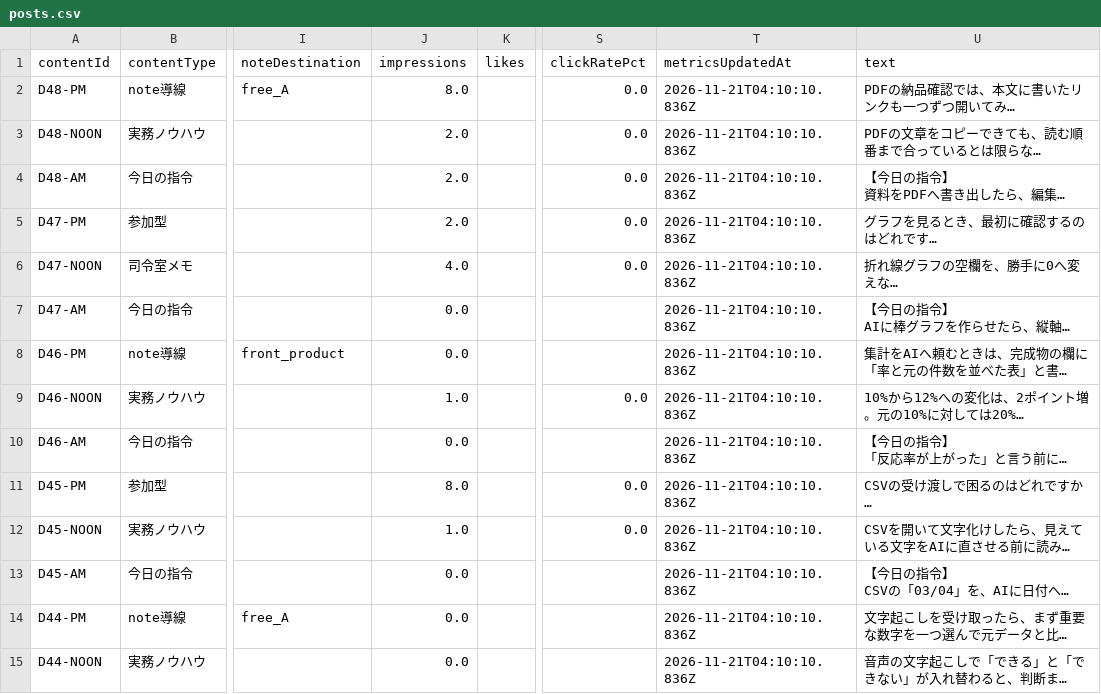
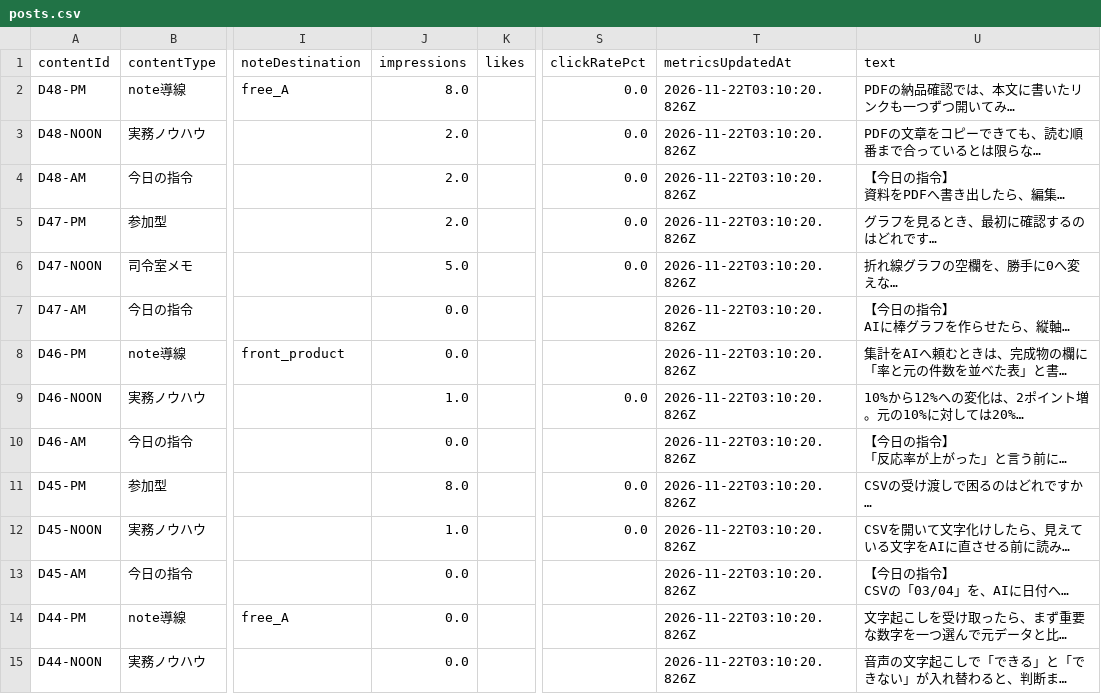
Before and after one commit to innovation4131210-alt/sena-media, a CSV file: automation/ai-command-x/analytics/posts.csv, drawn as a sheet; only a part is shown, gaps mark what is left out; long unchanged cells end in …; the diff covers the shown part only; the diff names each change by its address in the sheet, - before the commit and + after, or states it on an @@ line.

```diff
--- a/automation/ai-command-x/analytics/posts.csv
+++ b/automation/ai-command-x/analytics/posts.csv
-T2:T15 (metricsUpdatedAt): 2026-11-21T04:10:10.836Z
+T2:T15 (metricsUpdatedAt): 2026-11-22T03:10:20.826Z
-J6 (impressions): 4.0
+J6 (impressions): 5.0
```
Also changed, not shown: 2 removed rows and 30 edited cells elsewhere in this file, 4 other files.
